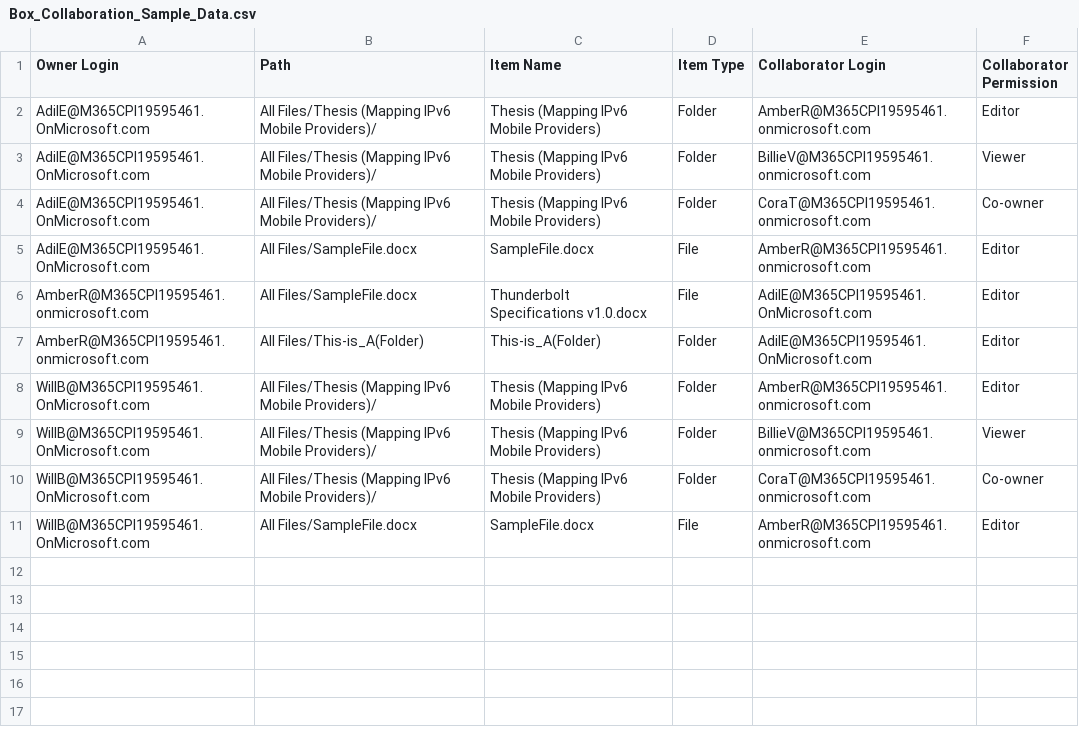
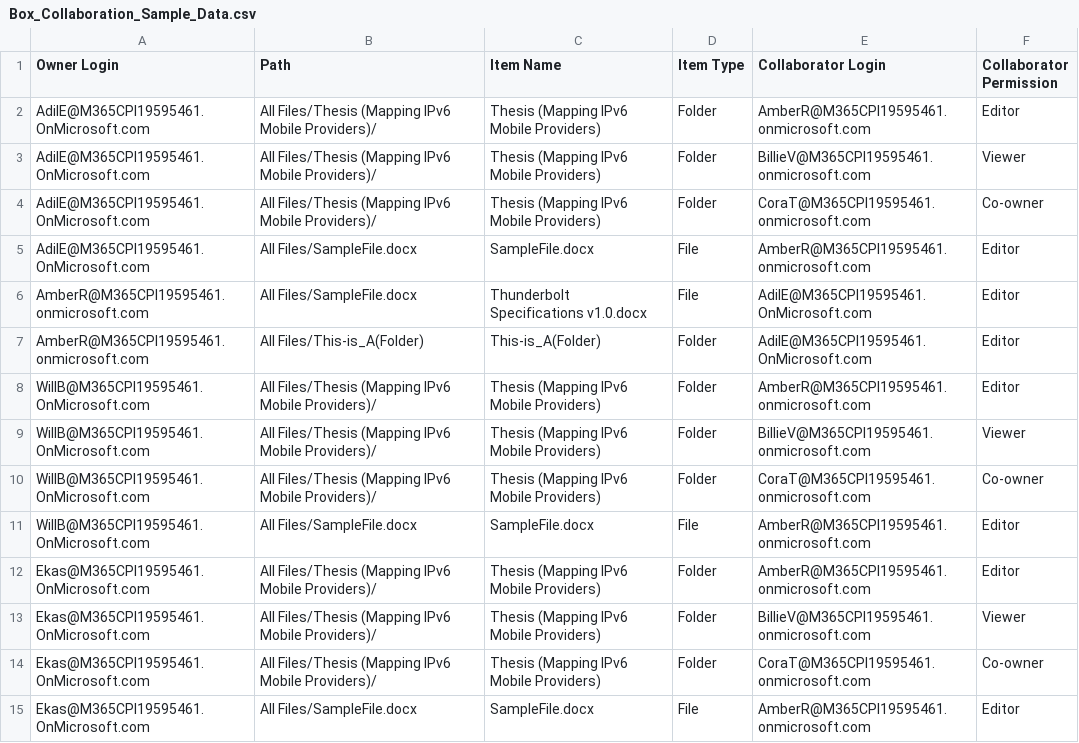
Before and after one commit to TaddEDawson/NPSBox, a CSV file: Box_Collaboration_Sample_Data.csv, drawn as a sheet.

```diff
--- a/Box_Collaboration_Sample_Data.csv
+++ b/Box_Collaboration_Sample_Data.csv
@@ -11 +11,5 @@ WillB@M365CPI19595461.OnMicrosoft.com,All Files/Thesis (Mapping IPv6 Mobile Prov
 WillB@M365CPI19595461.OnMicrosoft.com,All Files/SampleFile.docx,SampleFile.docx,File,AmberR@M365CPI19595461.onmicrosoft.com,Editor
+Ekas@M365CPI19595461.OnMicrosoft.com,All Files/Thesis (Mapping IPv6 Mobile Providers)/,Thesis (Mapping IPv6 Mobile Providers),Folder,AmberR@M365CPI19595461.onmicrosoft.com,Editor
+Ekas@M365CPI19595461.OnMicrosoft.com,All Files/Thesis (Mapping IPv6 Mobile Providers)/,Thesis (Mapping IPv6 Mobile Providers),Folder,BillieV@M365CPI19595461.onmicrosoft.com,Viewer
+Ekas@M365CPI19595461.OnMicrosoft.com,All Files/Thesis (Mapping IPv6 Mobile Providers)/,Thesis (Mapping IPv6 Mobile Providers),Folder,CoraT@M365CPI19595461.onmicrosoft.com,Co-owner
+Ekas@M365CPI19595461.OnMicrosoft.com,All Files/SampleFile.docx,SampleFile.docx,File,AmberR@M365CPI19595461.onmicrosoft.com,Editor
```
Also changed, not shown: 4 other files.
